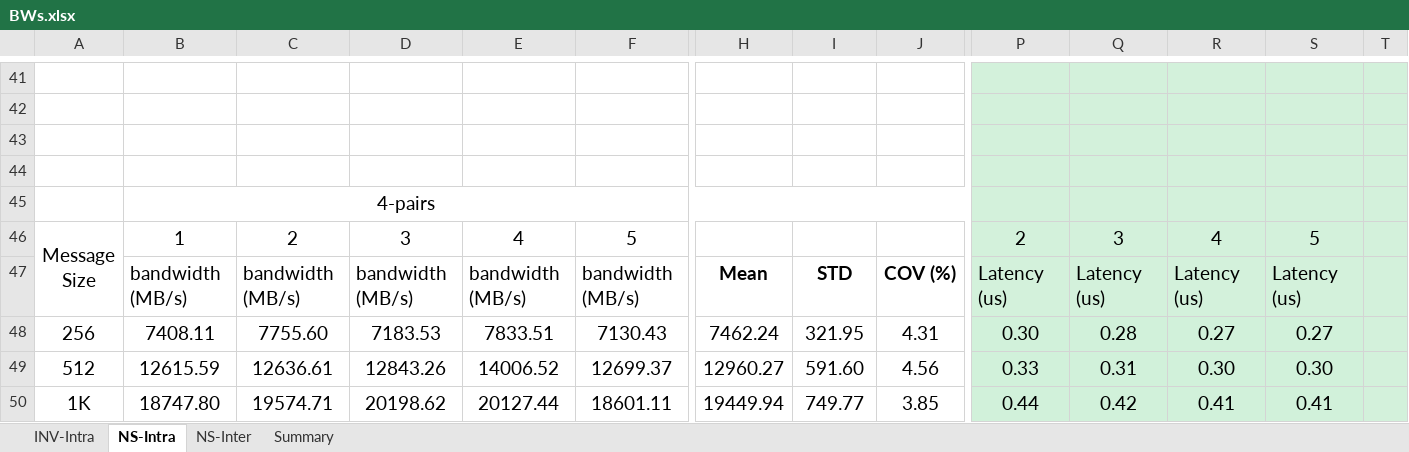
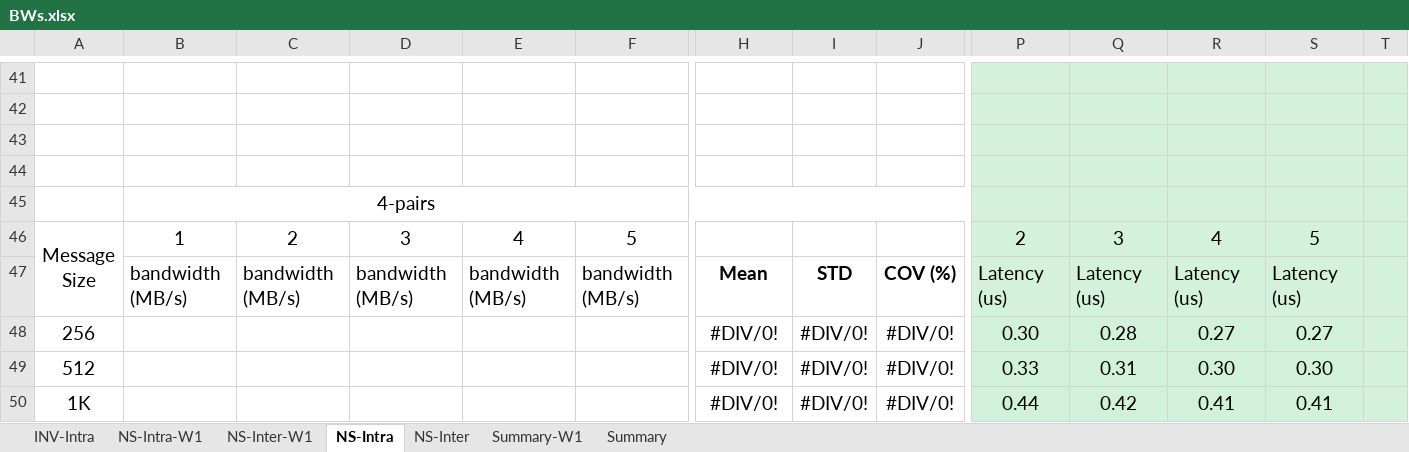
Before and after one commit to TsongW/Concurrent-Bcast, an Excel workbook: MVAPICH/Model/BWs.xlsx, sheet NS-Intra, drawn as a sheet; only a part is shown, gaps mark what is left out; values as stored, in another font and other column widths than the file's, no borders; the diff covers the shown part only; the diff names each change by its address in the sheet, - before the commit and + after, or states it on an @@ line.

```diff
--- a/MVAPICH/Model/BWs.xlsx (sheet NS-Intra)
+++ b/MVAPICH/Model/BWs.xlsx (sheet NS-Intra)
+sheet tab: NS-Intra-W1
+sheet tab: NS-Inter-W1
+sheet tab: Summary-W1
-P45:T45 fill: #D3F1DB
+P45:T45 fill: none
-B48: 7408.11
+B48: (empty)
-C48: 7755.60
+C48: (empty)
-D48: 7183.53
+D48: (empty)
-E48: 7833.51
+E48: (empty)
-F48: 7130.43
+F48: (empty)
-H48: 7462.24
+H48: #DIV/0!
-I48: 321.95
+I48: #DIV/0!
-J48: 4.31
+J48: #DIV/0!
-B49: 12615.59
+B49: (empty)
-C49: 12636.61
+C49: (empty)
-D49: 12843.26
+D49: (empty)
-E49: 14006.52
+E49: (empty)
-F49: 12699.37
+F49: (empty)
-H49: 12960.27
+H49: #DIV/0!
-I49: 591.60
+I49: #DIV/0!
-J49: 4.56
+J49: #DIV/0!
-B50: 18747.80
+B50: (empty)
-C50: 19574.71
+C50: (empty)
-D50: 20198.62
+D50: (empty)
-E50: 20127.44
+E50: (empty)
-F50: 18601.11
+F50: (empty)
-H50: 19449.94
+H50: #DIV/0!
-I50: 749.77
+I50: #DIV/0!
-J50: 3.85
+J50: #DIV/0!
```
Also changed, not shown: 28 added rows, 28 removed rows, 200 edited cells and cell formats elsewhere in this sheet, sheet NS-Inter, sheet Summary, MVAPICH/Results/Bridges/Unenc/Bridges-Allgather-MVAPICH.xlsx, 33 other files.
